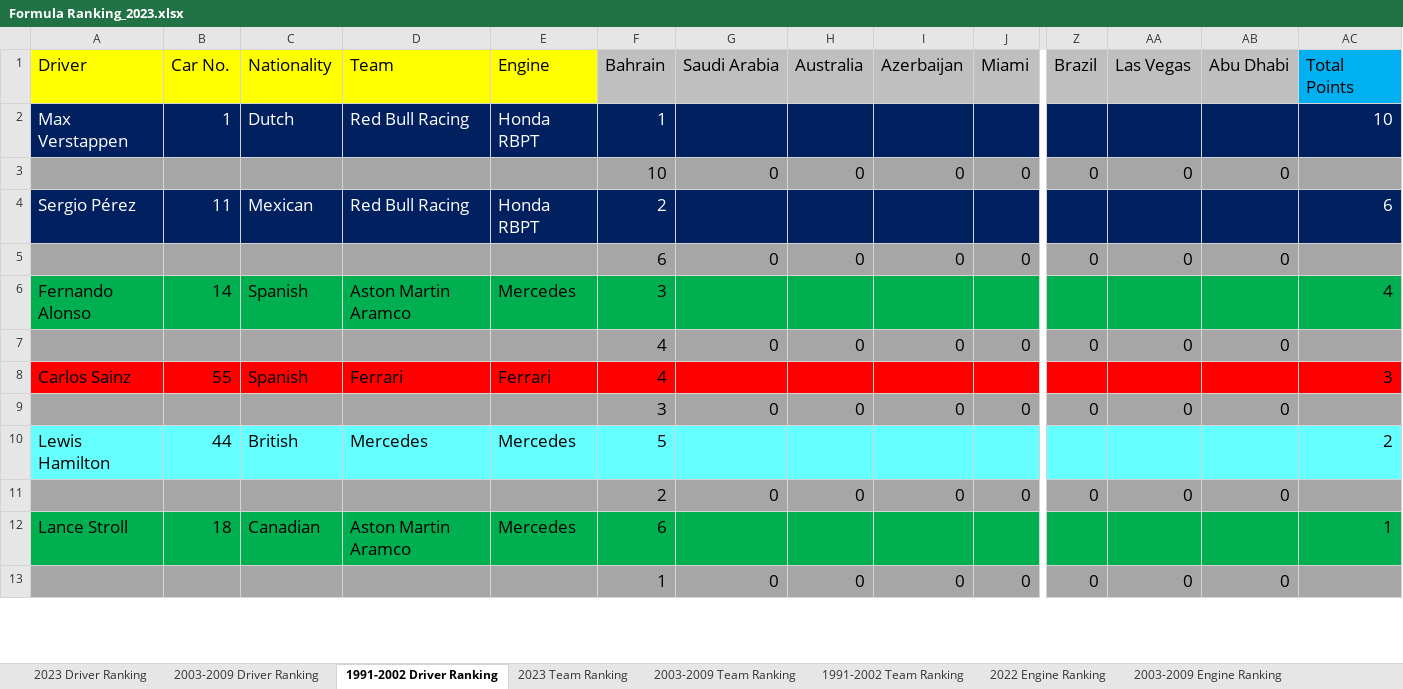
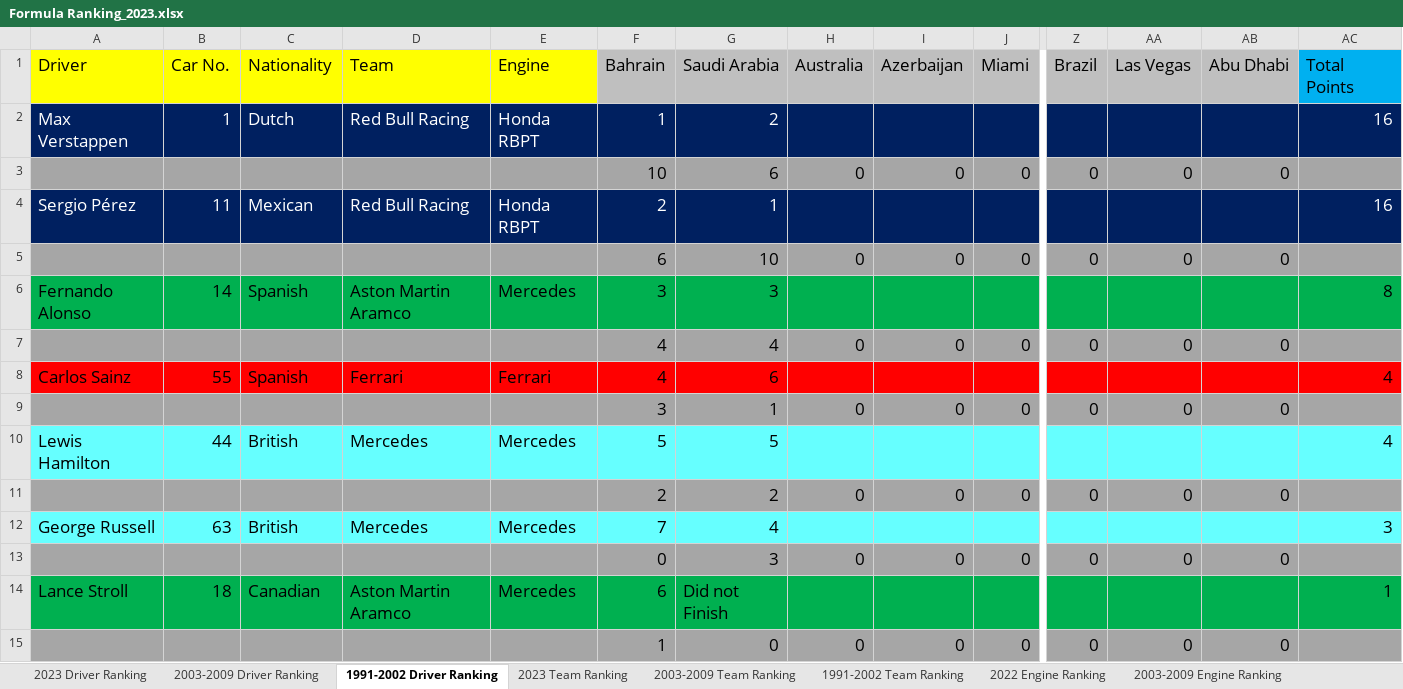
Before and after one commit to LITTLEPINKALLDEAD/DatasOnTelecom, an Excel workbook: 文档/其他文档/Others/Sports/Formula Ranking_2023.xlsx, sheet 1991-2002 Driver Ranking, drawn as a sheet; only a part is shown, gaps mark what is left out; values as stored, in another font and other column widths than the file's, no borders; addresses are those after the commit; rows hold the shown columns only; the diff covers the shown part only; the diff names each change by its address in the sheet, - before the commit and + after, or states it on an @@ line.

```diff
--- a/文档/其他文档/Others/Sports/Formula Ranking_2023.xlsx (sheet 1991-2002 Driver Ranking)
+++ b/文档/其他文档/Others/Sports/Formula Ranking_2023.xlsx (sheet 1991-2002 Driver Ranking)
-G2 (Saudi Arabia): (empty)
+G2 (Saudi Arabia): 2
-AC2 (Total Points): 10
+AC2 (Total Points): 16
-G3 (Saudi Arabia): 0
+G3 (Saudi Arabia): 6
-G4 (Saudi Arabia): (empty)
+G4 (Saudi Arabia): 1
-AC4 (Total Points): 6
+AC4 (Total Points): 16
-G5 (Saudi Arabia): 0
+G5 (Saudi Arabia): 10
-G6 (Saudi Arabia): (empty)
+G6 (Saudi Arabia): 3
-AC6 (Total Points): 4
+AC6 (Total Points): 8
-G7 (Saudi Arabia): 0
+G7 (Saudi Arabia): 4
-G8 (Saudi Arabia): (empty)
+G8 (Saudi Arabia): 6
-AC8 (Total Points): 3
+AC8 (Total Points): 4
-G9 (Saudi Arabia): 0
+G9 (Saudi Arabia): 1
-G10 (Saudi Arabia): (empty)
+G10 (Saudi Arabia): 5
-AC10 (Total Points): 2
+AC10 (Total Points): 4
-G11 (Saudi Arabia): 0
+G11 (Saudi Arabia): 2
+row 12: George Russell | 63 | British | Mercedes | Mercedes | 7 | 4 |  |  |  |  |  |  | 3
+row 13:  |  |  |  |  | 0 | 3 | 0 | 0 | 0 | 0 | 0 | 0
-G14 (Saudi Arabia): (empty)
+G14 (Saudi Arabia): Did not Finish
```
Also changed, not shown: 1 added row, 3 removed rows and 12 edited cells elsewhere in this sheet, sheet 2023 Driver Ranking, sheet 2003-2009 Driver Ranking, sheet 2023 Team Ranking, sheet 1991-2002 Team Ranking, sheet 2003-2009 Team Ranking, formulas that keep their value, 文档/其他文档/Others/Sports/The stats of Fernando Alonso in Formula One.xlsx, 5 other files.
